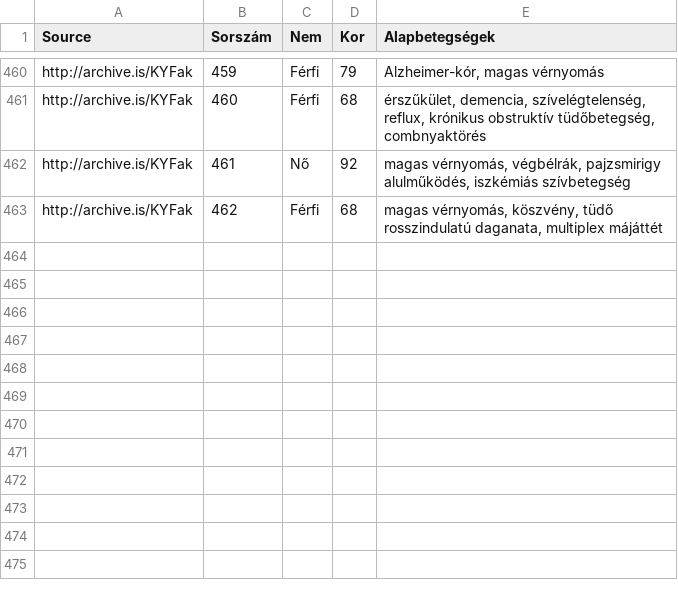
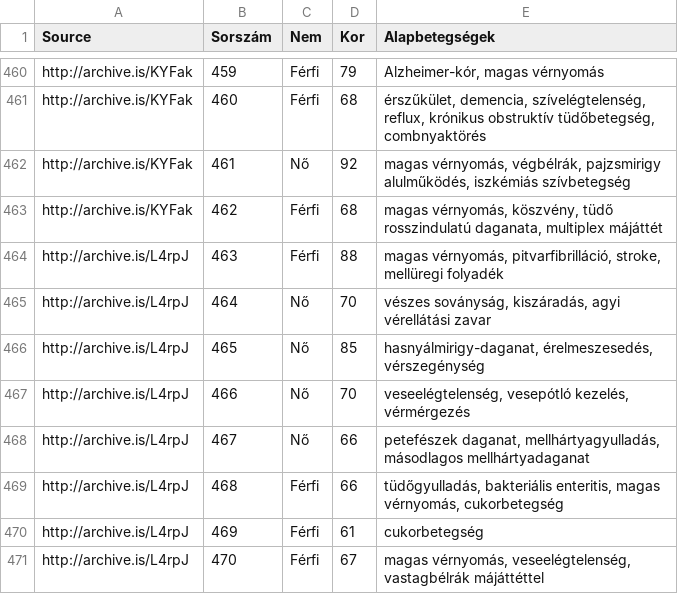
Before and after one commit to nickgon/Hungary-COVID19-Data, a CSV file: Hungary_COVID19_death_details.csv, drawn as a sheet; only a part is shown, gaps mark what is left out.

Commit message:
May 19-20 Data

```diff
--- a/Hungary_COVID19_death_details.csv
+++ b/Hungary_COVID19_death_details.csv
@@ -463 +463,9 @@ http://archive.is/KYFak,461,Nő,92,"magas vérnyomás, végbélrák, pajzsmirigy
 http://archive.is/KYFak,462,Férfi,68,"magas vérnyomás, köszvény, tüdő rosszindulatú daganata, multiplex májáttét"
+http://archive.is/L4rpJ,463,Férfi,88,"magas vérnyomás, pitvarfibrilláció, stroke, mellüregi folyadék"
+http://archive.is/L4rpJ,464,Nő,70,"vészes soványság, kiszáradás, agyi vérellátási zavar"
+http://archive.is/L4rpJ,465,Nő,85,"hasnyálmirigy-daganat, érelmeszesedés, vérszegénység"
+http://archive.is/L4rpJ,466,Nő,70,"veseelégtelenség, vesepótló kezelés, vérmérgezés"
+http://archive.is/L4rpJ,467,Nő,66,"petefészek daganat, mellhártyagyulladás, másodlagos mellhártyadaganat"
+http://archive.is/L4rpJ,468,Férfi,66,"tüdőgyulladás, bakteriális enteritis, magas vérnyomás, cukorbetegség"
+http://archive.is/L4rpJ,469,Férfi,61,cukorbetegség
+http://archive.is/L4rpJ,470,Férfi,67,"magas vérnyomás, veseelégtelenség, vastagbélrák májáttéttel"
```
Also changed, not shown: Hungary_COVID19_data_by_county.csv, Hungary_COVID19_data_total.csv, 3 other files.
